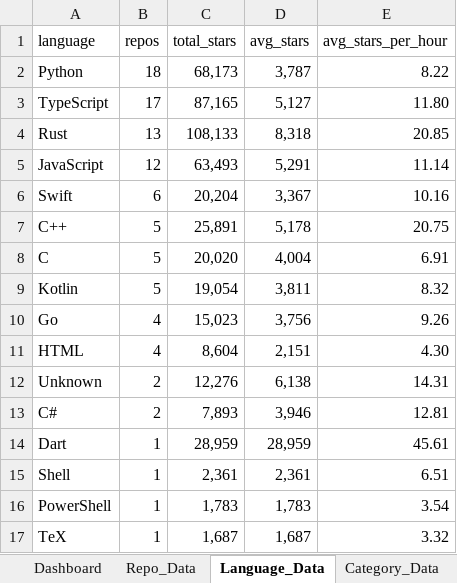
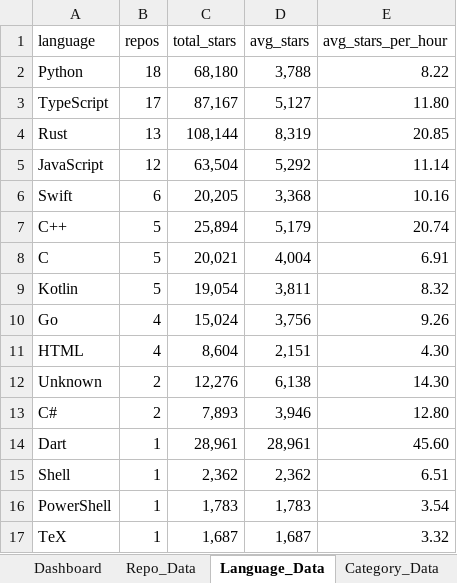
Before and after one commit to DishantBhere/GitHub-ETL-Engine, an Excel workbook: GitHub_Trending_Dashboard.xlsx, sheet Language_Data, drawn as a sheet; values as stored, in another font and other column widths than the file's, no borders; table styles not drawn; the diff names each change by its address in the sheet, - before the commit and + after, or states it on an @@ line.

```diff
--- a/GitHub_Trending_Dashboard.xlsx (sheet Language_Data)
+++ b/GitHub_Trending_Dashboard.xlsx (sheet Language_Data)
-C2 (total_stars): 68,173
+C2 (total_stars): 68,180
-D2 (avg_stars): 3,787
+D2 (avg_stars): 3,788
-C3 (total_stars): 87,165
+C3 (total_stars): 87,167
-C4 (total_stars): 108,133
+C4 (total_stars): 108,144
-D4 (avg_stars): 8,318
+D4 (avg_stars): 8,319
-C5 (total_stars): 63,493
+C5 (total_stars): 63,504
-D5 (avg_stars): 5,291
+D5 (avg_stars): 5,292
-C6 (total_stars): 20,204
+C6 (total_stars): 20,205
-D6 (avg_stars): 3,367
+D6 (avg_stars): 3,368
-C7 (total_stars): 25,891
+C7 (total_stars): 25,894
-D7 (avg_stars): 5,178
+D7 (avg_stars): 5,179
-E7 (avg_stars_per_hour): 20.75
+E7 (avg_stars_per_hour): 20.74
-C8 (total_stars): 20,020
+C8 (total_stars): 20,021
-C10 (total_stars): 15,023
+C10 (total_stars): 15,024
-E12 (avg_stars_per_hour): 14.31
+E12 (avg_stars_per_hour): 14.30
-E13 (avg_stars_per_hour): 12.81
+E13 (avg_stars_per_hour): 12.80
-C14 (total_stars): 28,959
+C14 (total_stars): 28,961
-D14 (avg_stars): 28,959
+D14 (avg_stars): 28,961
-E14 (avg_stars_per_hour): 45.61
+E14 (avg_stars_per_hour): 45.60
-C15 (total_stars): 2,361
+C15 (total_stars): 2,362
-D15 (avg_stars): 2,361
+D15 (avg_stars): 2,362
```
Also changed, not shown: sheet Repo_Data, sheet Velocity_Data, sheet Topic_Data, sheet Config, 5 other files.
